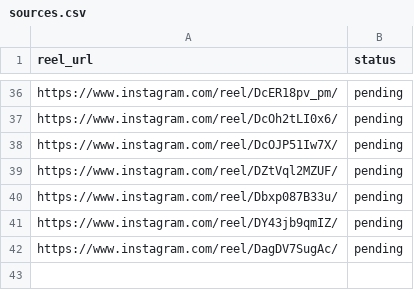
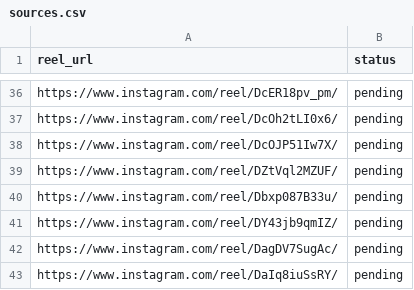
Before and after one commit to rjydly/feedity.tv, a CSV file: sources.csv, drawn as a sheet; only a part is shown, gaps mark what is left out; the diff names each change by its address in the sheet, - before the commit and + after, or states it on an @@ line.

Commit message:
Add reel DaIq8iuSsRY via Telegram [skip ci]

```diff
--- a/sources.csv
+++ b/sources.csv
+row 43: https://www.instagram.com/reel/DaIq8iuSsRY/ | pending
```
